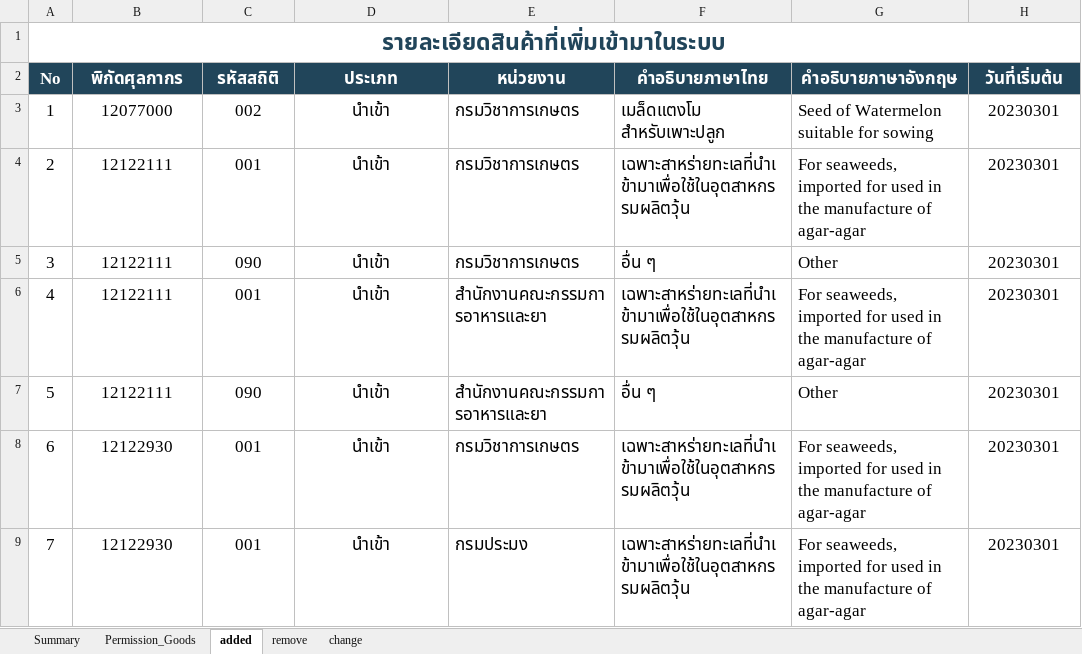
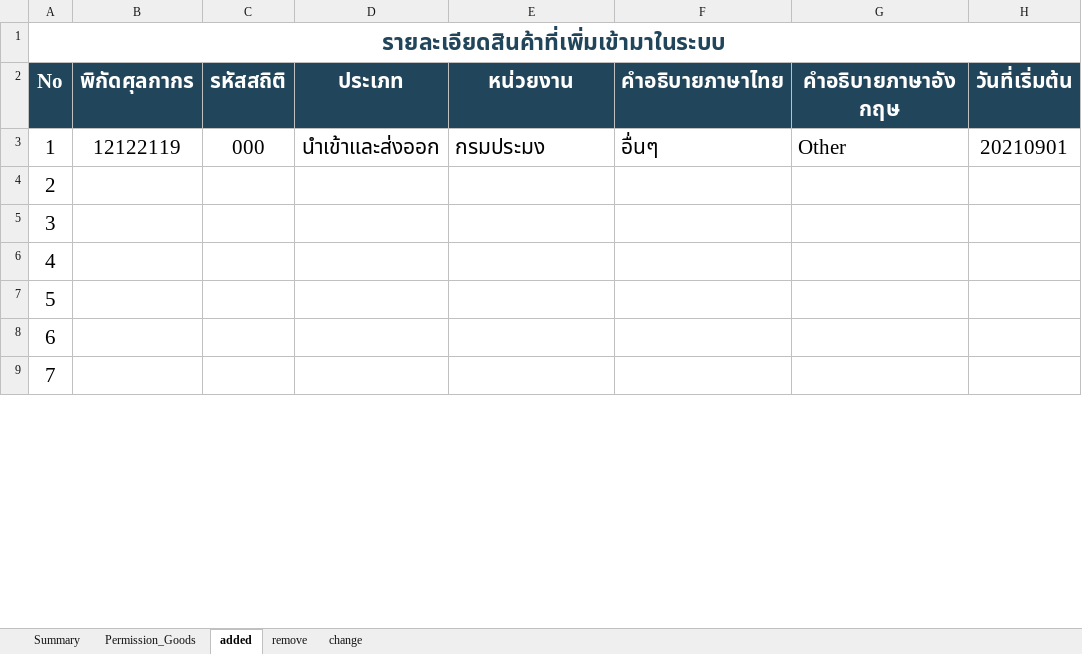
Before and after one commit to ecs-support/contents, an Excel workbook: reference/static/files/permission_goods.xlsx, sheet added, drawn as a sheet; only a part is shown; values as stored, in another font and other column widths than the file's, no borders; the diff covers the shown part only; the diff names each change by its address in the sheet, - before the commit and + after, or states it on an @@ line.

```diff
--- a/reference/static/files/permission_goods.xlsx (sheet added)
+++ b/reference/static/files/permission_goods.xlsx (sheet added)
@@ A2:H3 text size: larger @@
-B3 (พิกัดศุลกากร): 12077000
+B3 (พิกัดศุลกากร): 12122119
-C3 (รหัสสถิติ): 002
+C3 (รหัสสถิติ): 000
-D3 (ประเภท): นำเข้า
+D3 (ประเภท): นำเข้าและส่งออก
-E3 (หน่วยงาน): กรมวิชาการเกษตร
+E3 (หน่วยงาน): กรมประมง
-F3 (คำอธิบายภาษาไทย): เมล็ดแตงโม สำหรับเพาะปลูก
+F3 (คำอธิบายภาษาไทย): อื่นๆ
-G3 (คำอธิบายภาษาอังกฤษ): Seed of Watermelon suitable for sowing
+G3 (คำอธิบายภาษาอังกฤษ): Other
-H3 (วันที่เริ่มต้น): 20230301
+H3 (วันที่เริ่มต้น): 20210901
@@ A4:A9 text size: larger @@
-B4:B7 (พิกัดศุลกากร): 12122111
+B4:B7 (พิกัดศุลกากร): (empty)
-C4 (รหัสสถิติ): 001
+C4 (รหัสสถิติ): (empty)
-D4:D9 (ประเภท): นำเข้า
+D4:D9 (ประเภท): (empty)
-E4:E5 (หน่วยงาน): กรมวิชาการเกษตร
+E4:E5 (หน่วยงาน): (empty)
-F4 (คำอธิบายภาษาไทย): เฉพาะสาหร่ายทะเลที่นำเข้ามาเพื่อใช้ในอุตสาหกรรมผลิตวุ้น
+F4 (คำอธิบายภาษาไทย): (empty)
-G4 (คำอธิบายภาษาอังกฤษ): For seaweeds, imported for used in the manufacture of agar-agar
+G4 (คำอธิบายภาษาอังกฤษ): (empty)
-H4:H9 (วันที่เริ่มต้น): 20230301
+H4:H9 (วันที่เริ่มต้น): (empty)
-C5 (รหัสสถิติ): 090
+C5 (รหัสสถิติ): (empty)
-F5 (คำอธิบายภาษาไทย): อื่น ๆ
+F5 (คำอธิบายภาษาไทย): (empty)
-G5 (คำอธิบายภาษาอังกฤษ): Other
+G5 (คำอธิบายภาษาอังกฤษ): (empty)
-C6 (รหัสสถิติ): 001
+C6 (รหัสสถิติ): (empty)
-E6:E7 (หน่วยงาน): สำนักงานคณะกรรมการอาหารและยา
+E6:E7 (หน่วยงาน): (empty)
-F6 (คำอธิบายภาษาไทย): เฉพาะสาหร่ายทะเลที่นำเข้ามาเพื่อใช้ในอุตสาหกรรมผลิตวุ้น
+F6 (คำอธิบายภาษาไทย): (empty)
-G6 (คำอธิบายภาษาอังกฤษ): For seaweeds, imported for used in the manufacture of agar-agar
+G6 (คำอธิบายภาษาอังกฤษ): (empty)
-C7 (รหัสสถิติ): 090
+C7 (รหัสสถิติ): (empty)
-F7 (คำอธิบายภาษาไทย): อื่น ๆ
+F7 (คำอธิบายภาษาไทย): (empty)
-G7 (คำอธิบายภาษาอังกฤษ): Other
+G7 (คำอธิบายภาษาอังกฤษ): (empty)
-B8:B9 (พิกัดศุลกากร): 12122930
+B8:B9 (พิกัดศุลกากร): (empty)
-C8:C9 (รหัสสถิติ): 001
+C8:C9 (รหัสสถิติ): (empty)
-E8 (หน่วยงาน): กรมวิชาการเกษตร
+E8 (หน่วยงาน): (empty)
-F8:F9 (คำอธิบายภาษาไทย): เฉพาะสาหร่ายทะเลที่นำเข้ามาเพื่อใช้ในอุตสาหกรรมผลิตวุ้น
+F8:F9 (คำอธิบายภาษาไทย): (empty)
-G8:G9 (คำอธิบายภาษาอังกฤษ): For seaweeds, imported for used in the manufacture of agar-agar
+G8:G9 (คำอธิบายภาษาอังกฤษ): (empty)
-E9 (หน่วยงาน): กรมประมง
+E9 (หน่วยงาน): (empty)
```
Also changed, not shown: 581 edited cells and cell formats elsewhere in this sheet, sheet remove, sheet Permission_Goods, sheet Summary, charts or pictures, 2 other files.
